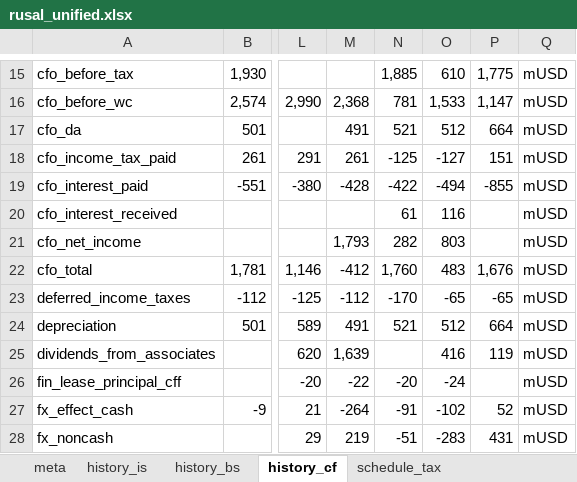
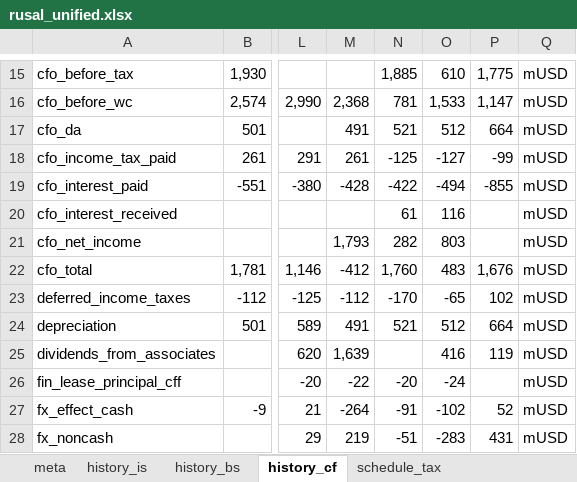
Before and after one commit to arturhusnutdinov/stressTest_v2, an Excel workbook: companies/rusal/data/excel/rusal_unified.xlsx, sheet history_cf, drawn as a sheet; only a part is shown, gaps mark what is left out; values as stored, in another font and other column widths than the file's, no borders; the diff names each change by its address in the sheet, - before the commit and + after, or states it on an @@ line.

```diff
--- a/companies/rusal/data/excel/rusal_unified.xlsx (sheet history_cf)
+++ b/companies/rusal/data/excel/rusal_unified.xlsx (sheet history_cf)
-P18: 151
+P18: -99
-P23: -65
+P23: 102
```
Also changed, not shown: sheet operational_drivers, sheet segments_financial, sheet segments_operational, sheet history_is, 1 other file.
